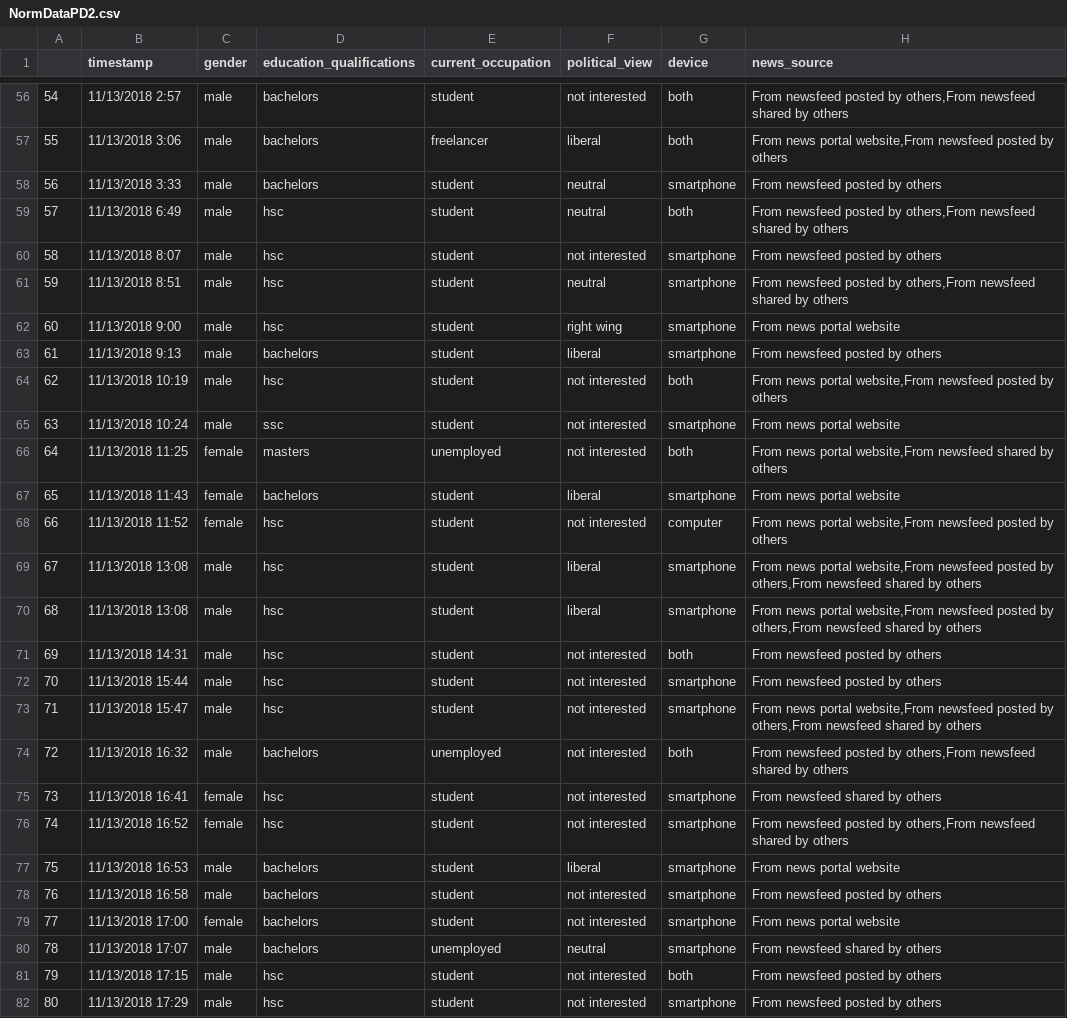
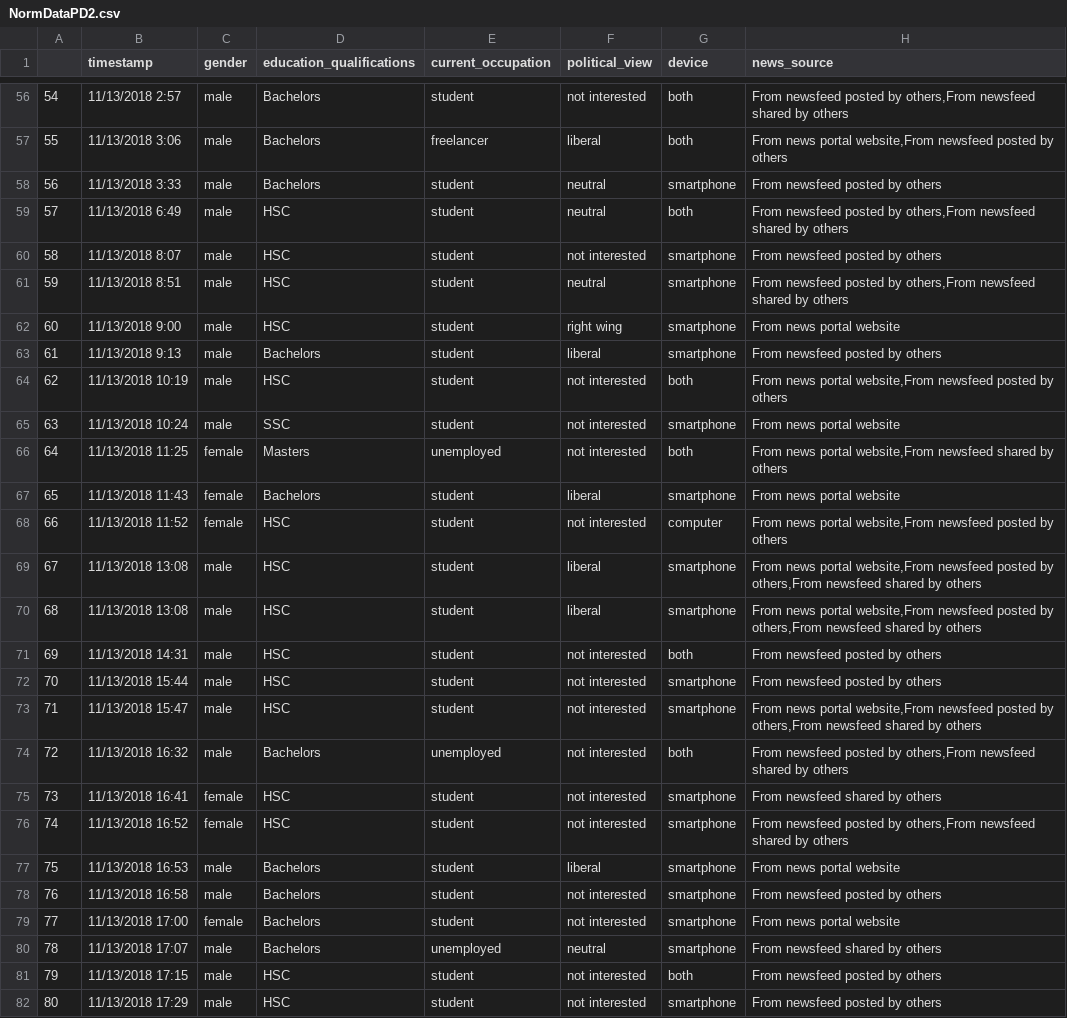
Before and after one commit to tontus/fake-news-verification-survey-visualization, a CSV file: public/NormDataPD2.csv, drawn as a sheet; only a part is shown, gaps mark what is left out; the diff covers the shown part only; the diff names each change by its address in the sheet, - before the commit and + after, or states it on an @@ line.

```diff
--- a/public/NormDataPD2.csv
+++ b/public/NormDataPD2.csv
-D56:D58 (education_qualifications): bachelors
+D56:D58 (education_qualifications): Bachelors
-D59:D62 (education_qualifications): hsc
+D59:D62 (education_qualifications): HSC
-D63 (education_qualifications): bachelors
+D63 (education_qualifications): Bachelors
-D64 (education_qualifications): hsc
+D64 (education_qualifications): HSC
-D65 (education_qualifications): ssc
+D65 (education_qualifications): SSC
-D66 (education_qualifications): masters
+D66 (education_qualifications): Masters
-D67 (education_qualifications): bachelors
+D67 (education_qualifications): Bachelors
-D68:D73 (education_qualifications): hsc
+D68:D73 (education_qualifications): HSC
-D74 (education_qualifications): bachelors
+D74 (education_qualifications): Bachelors
-D75:D76 (education_qualifications): hsc
+D75:D76 (education_qualifications): HSC
-D77:D80 (education_qualifications): bachelors
+D77:D80 (education_qualifications): Bachelors
-D81:D82 (education_qualifications): hsc
+D81:D82 (education_qualifications): HSC
```
Also changed, not shown: 77 edited cells elsewhere in this file, 2 other files.
